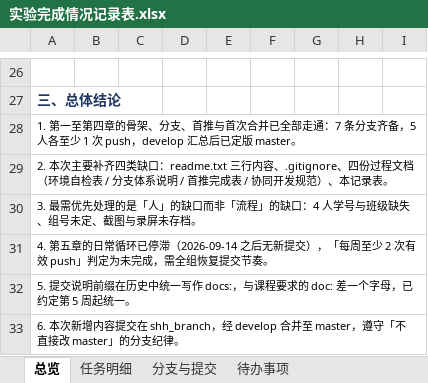
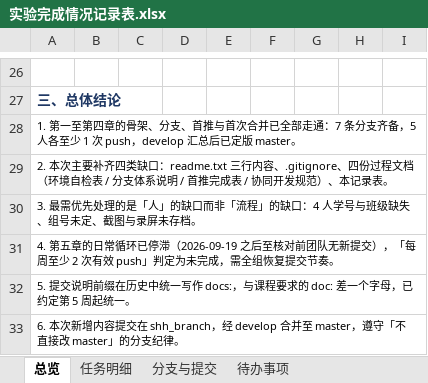
Before and after one commit to Tumopooo/software_work, an Excel workbook: doc/实验完成情况记录表.xlsx, sheet 总览, drawn as a sheet; only a part is shown, gaps mark what is left out; values as stored, in another font and other column widths than the file's, no borders; the diff names each change by its address in the sheet, - before the commit and + after, or states it on an @@ line.

```diff
--- a/doc/实验完成情况记录表.xlsx (sheet 总览)
+++ b/doc/实验完成情况记录表.xlsx (sheet 总览)
-A31: …已停滞（2026-09-14 之后无新提交…
+A31: …已停滞（2026-09-19 之后至核对前团队无新提交…
```
Also changed, not shown: sheet 任务明细, sheet 待办事项, sheet 分支与提交, 1 other file.
